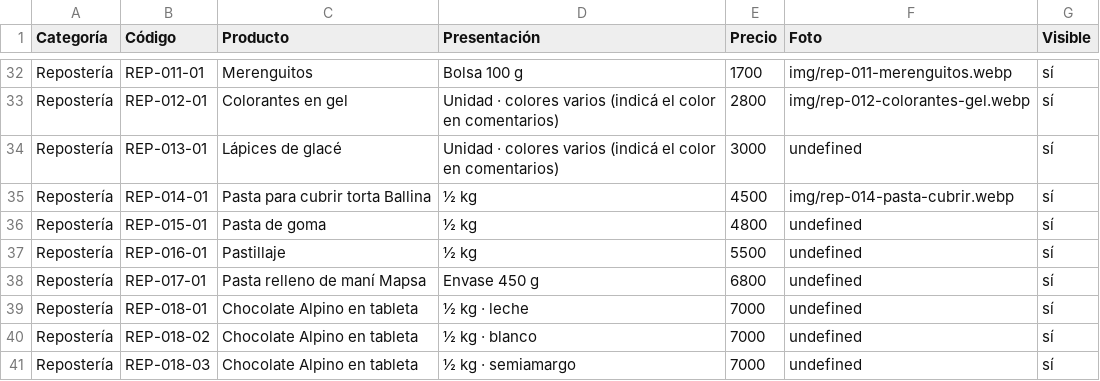
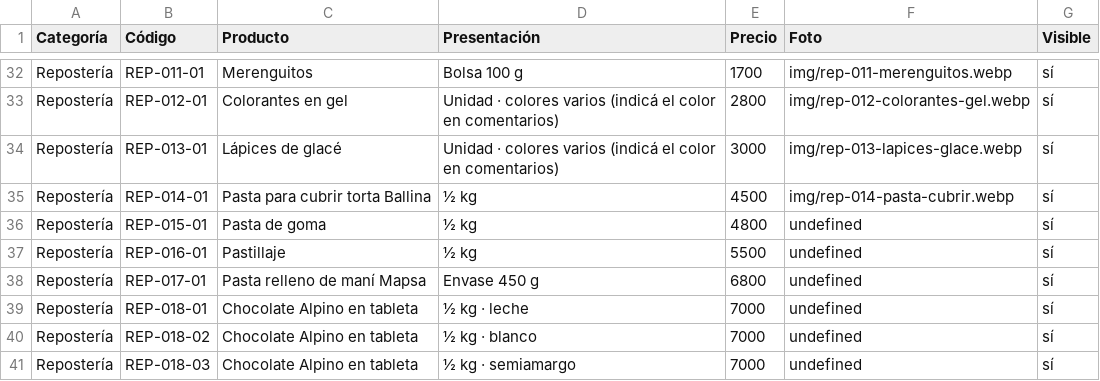
Before and after one commit to lucasguillermon-hub/todo-cotillon, a CSV file: catalogo.csv, drawn as a sheet; only a part is shown, gaps mark what is left out.

```diff
--- a/catalogo.csv
+++ b/catalogo.csv
@@ -33,3 +33,3 @@ Repostería,REP-011-01,Merenguitos,Bolsa 100 g,1700,img/rep-011-merenguitos.webp
 Repostería,REP-012-01,Colorantes en gel,Unidad · colores varios (indicá el color en comentarios),2800,img/rep-012-colorantes-gel.webp,sí
-Repostería,REP-013-01,Lápices de glacé,Unidad · colores varios (indicá el color en comentarios),3000,undefined,sí
+Repostería,REP-013-01,Lápices de glacé,Unidad · colores varios (indicá el color en comentarios),3000,img/rep-013-lapices-glace.webp,sí
 Repostería,REP-014-01,Pasta para cubrir torta Ballina,½ kg,4500,img/rep-014-pasta-cubrir.webp,sí
```
Also changed, not shown: 2 other files.
